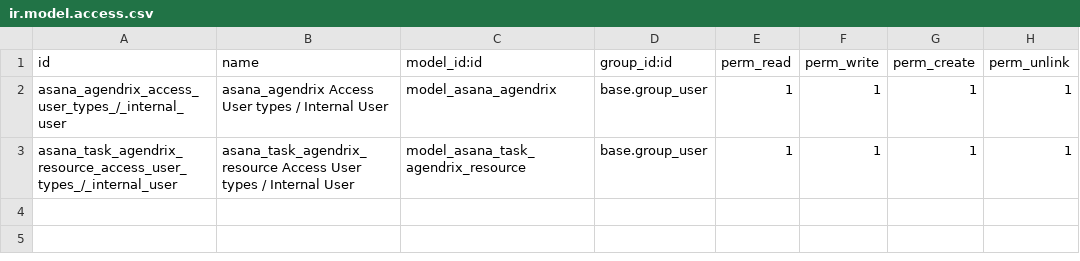
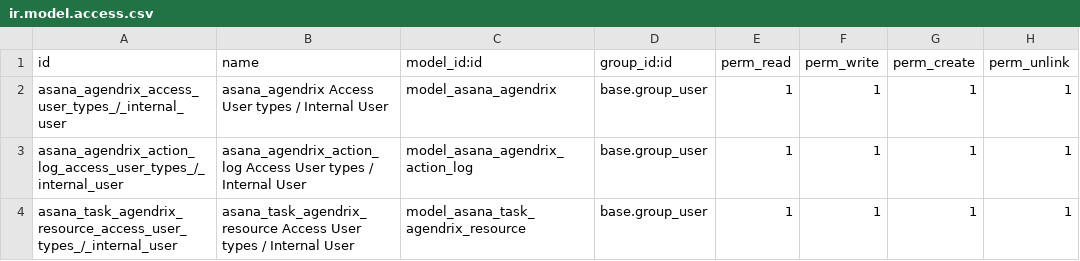
Before and after one commit to ERPLibre/odoo-business-spending-management-quebec-canada, a CSV file: asana_agendrix/security/ir.model.access.csv, drawn as a sheet.

Commit message:
[UPD] asana_agendrix: support production and sandbox with parameters
- Add asana agendrix action log
- More traçability

```diff
--- a/asana_agendrix/security/ir.model.access.csv
+++ b/asana_agendrix/security/ir.model.access.csv
@@ -2,2 +2,3 @@ id,name,model_id:id,group_id:id,perm_read,perm_write,perm_create,perm_unlink
 asana_agendrix_access_user_types_/_internal_user,asana_agendrix Access User types / Internal User,model_asana_agendrix,base.group_user,1,1,1,1
+asana_agendrix_action_log_access_user_types_/_internal_user,asana_agendrix_action_log Access User types / Internal User,model_asana_agendrix_action_log,base.group_user,1,1,1,1
 asana_task_agendrix_resource_access_user_types_/_internal_user,asana_task_agendrix_resource Access User types / Internal User,model_asana_task_agendrix_resource,base.group_user,1,1,1,1
```
Also changed, not shown: 9 other files.
